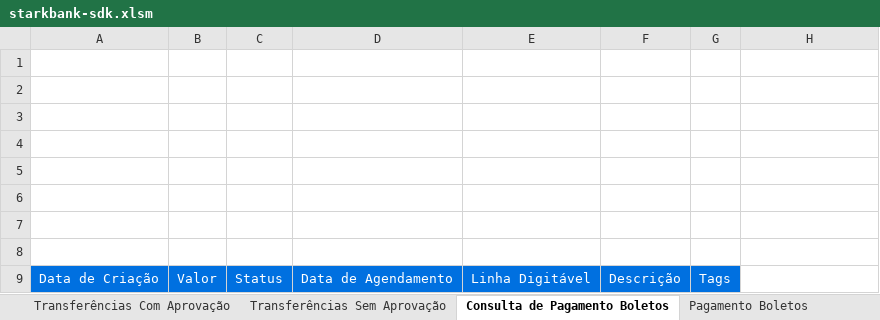
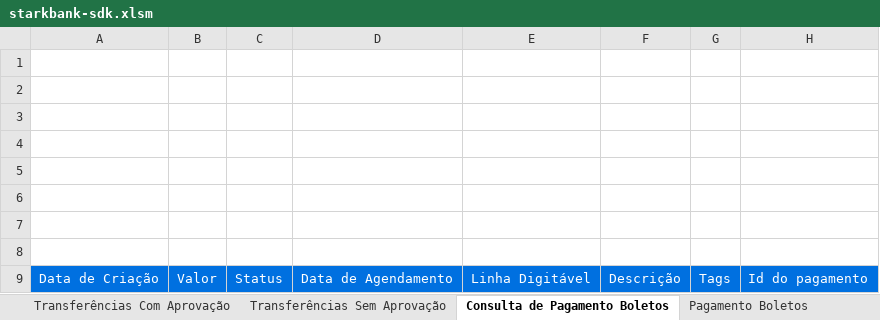
Before and after one commit to BlueOcean5911/excel-sdk-integration, an Excel workbook: starkbank-sdk.xlsm, sheet Consulta de Pagamento Boletos, drawn as a sheet; values as stored, in another font and other column widths than the file's, no borders; charts and pictures not drawn; the diff names each change by its address in the sheet, - before the commit and + after, or states it on an @@ line.

Commit message:
Add buttons for boleto payment pdf download

```diff
--- a/starkbank-sdk.xlsm (sheet Consulta de Pagamento Boletos)
+++ b/starkbank-sdk.xlsm (sheet Consulta de Pagamento Boletos)
-H9: (empty)
+H9: Id do pagamento
-H9 fill: none
+H9 fill: #0070E0
```
Also changed, not shown: sheet Principal, charts or pictures, 3 other files.
